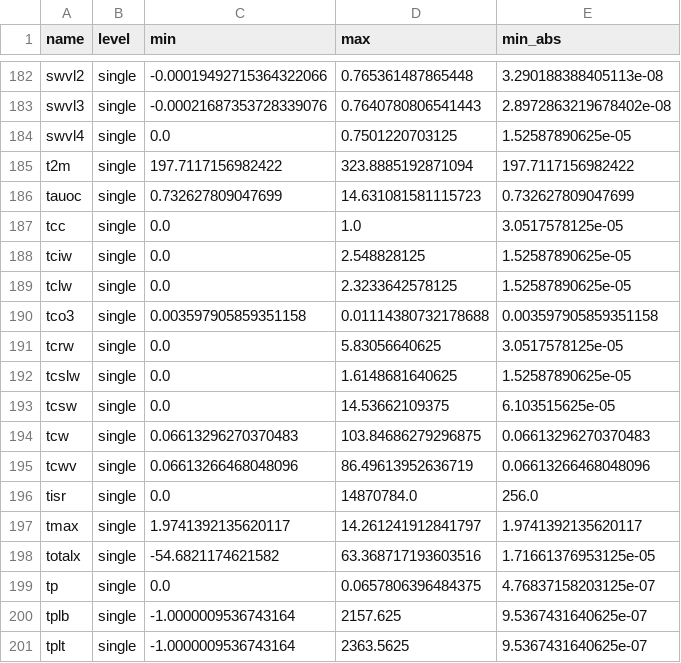
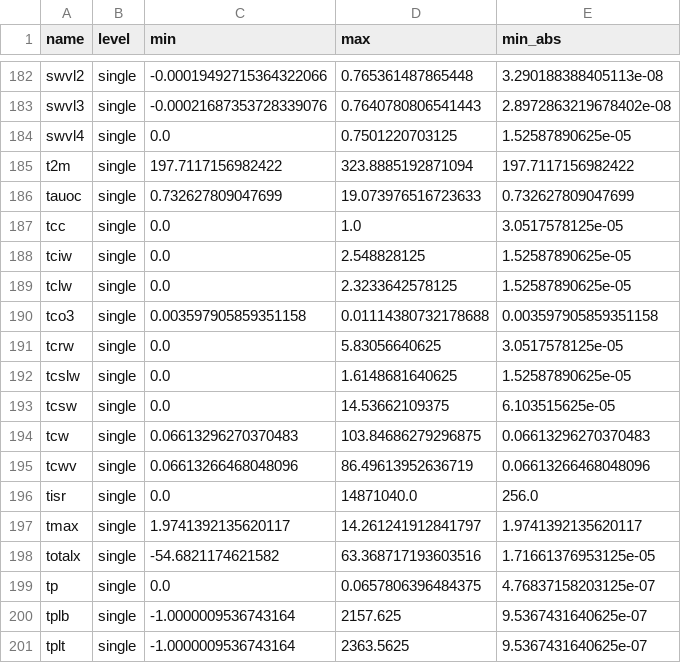
Before and after one commit to juntyr/era5-ensemble-compression-tolerance, a CSV file: range-single.csv, drawn as a sheet; only a part is shown, gaps mark what is left out; the diff covers the shown part only.

```diff
--- a/range-single.csv
+++ b/range-single.csv
@@ -185,3 +185,3 @@ swvl4,single,0.0,0.7501220703125,1.52587890625e-05
 t2m,single,197.7117156982422,323.8885192871094,197.7117156982422
-tauoc,single,0.732627809047699,14.631081581115723,0.732627809047699
+tauoc,single,0.732627809047699,19.073976516723633,0.732627809047699
 tcc,single,0.0,1.0,3.0517578125e-05
@@ -195,3 +195,3 @@ tcw,single,0.06613296270370483,103.84686279296875,0.06613296270370483
 tcwv,single,0.06613266468048096,86.49613952636719,0.06613266468048096
-tisr,single,0.0,14870784.0,256.0
+tisr,single,0.0,14871040.0,256.0
 tmax,single,1.9741392135620117,14.261241912841797,1.9741392135620117
```
Also changed, not shown: 11 edited cells elsewhere in this file, compression-ratio-single.csv, expert-quantile-pressure.csv, 26 other files.
